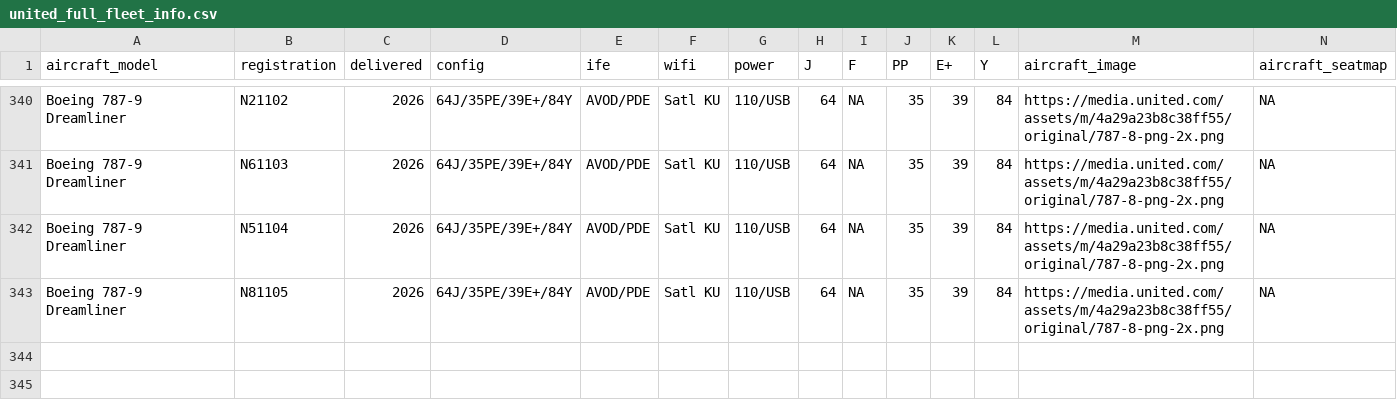
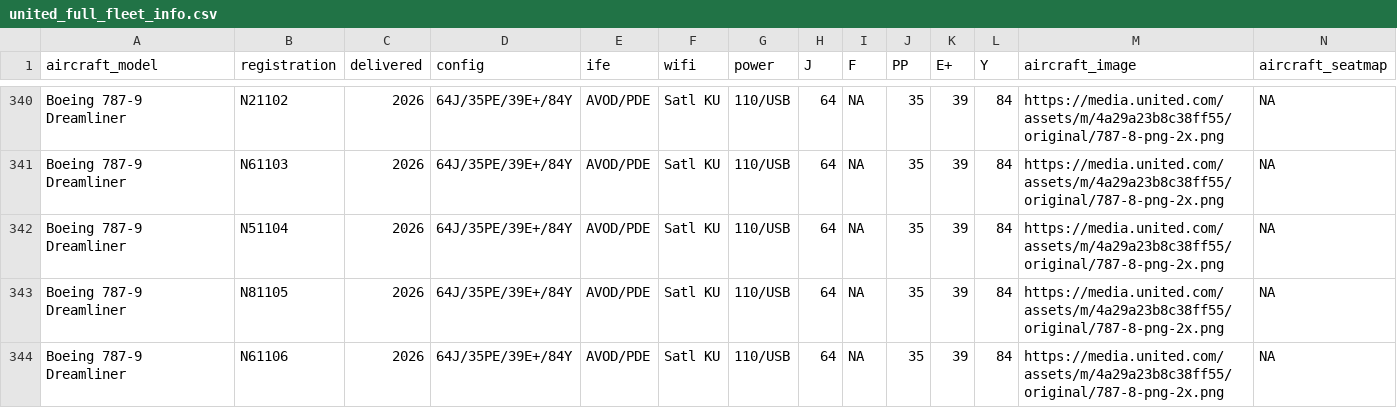
Before and after one commit to mstavro/fleetR, a CSV file: data/united_full_fleet_info.csv, drawn as a sheet; only a part is shown, gaps mark what is left out; the diff names each change by its address in the sheet, - before the commit and + after, or states it on an @@ line.

```diff
--- a/data/united_full_fleet_info.csv
+++ b/data/united_full_fleet_info.csv
+row 344: Boeing 787-9 Dreamliner | N61106 | 2026 | 64J/35PE/39E+/84Y | AVOD/PDE | Satl KU | 110/USB | 64 | NA | 35 | 39 | 84 | https://media.united.com/assets/m/4a29a23b8c38ff55/original/787-8-png-2x.png | NA
```
Also changed, not shown: data/compatible_registrations.csv.
